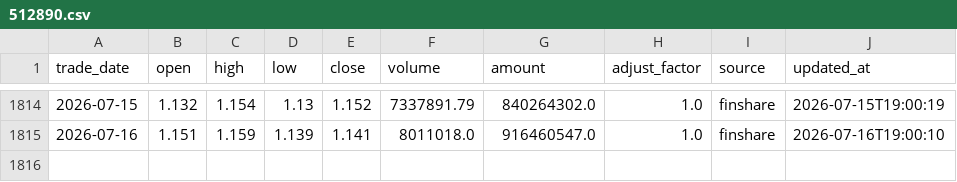
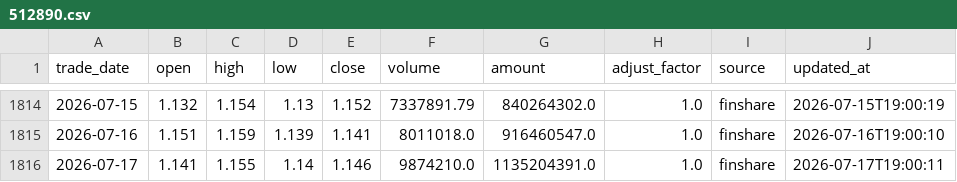
Before and after one commit to MorphKyan/strategy, a CSV file: platform/data/512890.csv, drawn as a sheet; only a part is shown, gaps mark what is left out.

```diff
--- a/platform/data/512890.csv
+++ b/platform/data/512890.csv
@@ -1815 +1815,2 @@ trade_date,open,high,low,close,volume,amount,adjust_factor,source,updated_at
 2026-07-16,1.151,1.159,1.139,1.141,8011018.0,916460547.0,1.0,finshare,2026-07-16T19:00:10
+2026-07-17,1.141,1.155,1.14,1.146,9874210.0,1135204391.0,1.0,finshare,2026-07-17T19:00:11
```
Also changed, not shown: platform/data/510300.csv, platform/data/511260.csv, 1 other file.
